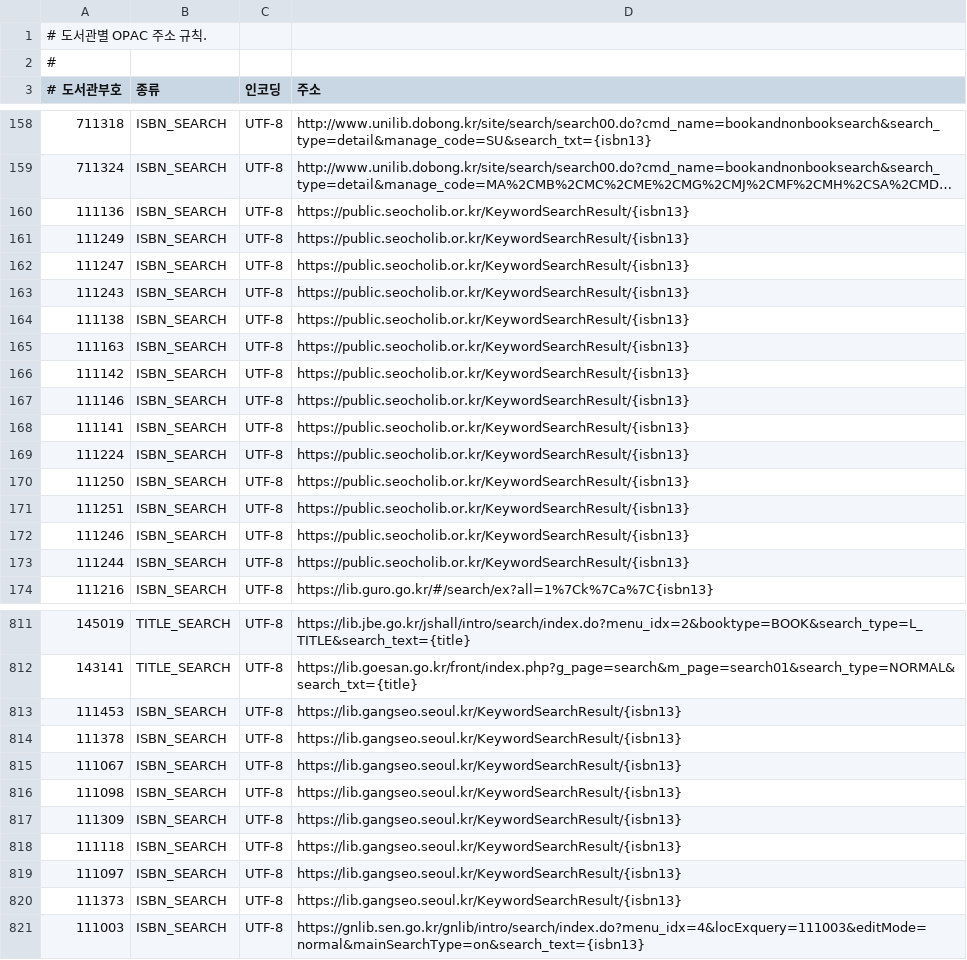
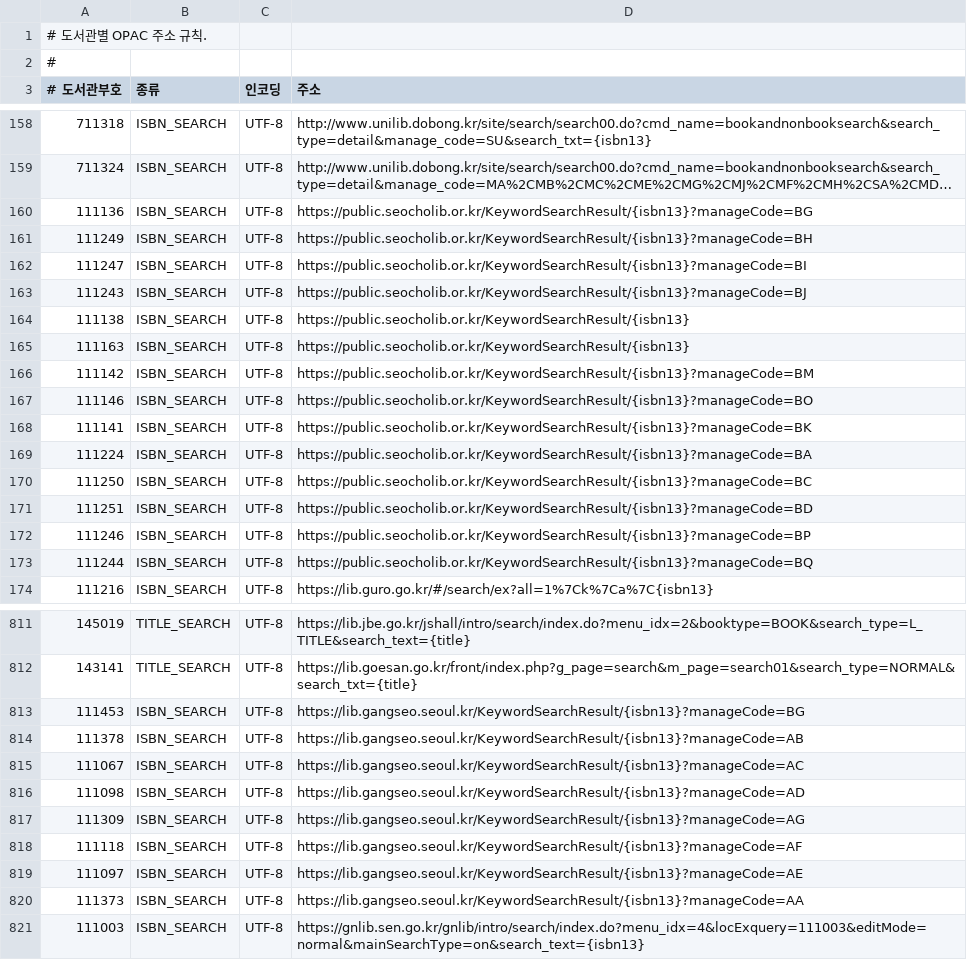
Before and after one commit to LeeeeeJY/where-is-my-book, a CSV file: backend/src/main/resources/opac/templates.csv, drawn as a sheet; only a part is shown, gaps mark what is left out; long unchanged cells end in …; the diff covers the shown part only; the diff names each change by its address in the sheet, - before the commit and + after, or states it on an @@ line.

```diff
--- a/backend/src/main/resources/opac/templates.csv
+++ b/backend/src/main/resources/opac/templates.csv
-D160 (주소): https://public.seocholib.or.kr/KeywordSearchResult/{isbn13}
+D160 (주소): https://public.seocholib.or.kr/KeywordSearchResult/{isbn13}?manageCode=BG
-D161 (주소): https://public.seocholib.or.kr/KeywordSearchResult/{isbn13}
+D161 (주소): https://public.seocholib.or.kr/KeywordSearchResult/{isbn13}?manageCode=BH
-D162 (주소): https://public.seocholib.or.kr/KeywordSearchResult/{isbn13}
+D162 (주소): https://public.seocholib.or.kr/KeywordSearchResult/{isbn13}?manageCode=BI
-D163 (주소): https://public.seocholib.or.kr/KeywordSearchResult/{isbn13}
+D163 (주소): https://public.seocholib.or.kr/KeywordSearchResult/{isbn13}?manageCode=BJ
-D166 (주소): https://public.seocholib.or.kr/KeywordSearchResult/{isbn13}
+D166 (주소): https://public.seocholib.or.kr/KeywordSearchResult/{isbn13}?manageCode=BM
-D167 (주소): https://public.seocholib.or.kr/KeywordSearchResult/{isbn13}
+D167 (주소): https://public.seocholib.or.kr/KeywordSearchResult/{isbn13}?manageCode=BO
-D168 (주소): https://public.seocholib.or.kr/KeywordSearchResult/{isbn13}
+D168 (주소): https://public.seocholib.or.kr/KeywordSearchResult/{isbn13}?manageCode=BK
-D169 (주소): https://public.seocholib.or.kr/KeywordSearchResult/{isbn13}
+D169 (주소): https://public.seocholib.or.kr/KeywordSearchResult/{isbn13}?manageCode=BA
-D170 (주소): https://public.seocholib.or.kr/KeywordSearchResult/{isbn13}
+D170 (주소): https://public.seocholib.or.kr/KeywordSearchResult/{isbn13}?manageCode=BC
-D171 (주소): https://public.seocholib.or.kr/KeywordSearchResult/{isbn13}
+D171 (주소): https://public.seocholib.or.kr/KeywordSearchResult/{isbn13}?manageCode=BD
-D172 (주소): https://public.seocholib.or.kr/KeywordSearchResult/{isbn13}
+D172 (주소): https://public.seocholib.or.kr/KeywordSearchResult/{isbn13}?manageCode=BP
-D173 (주소): https://public.seocholib.or.kr/KeywordSearchResult/{isbn13}
+D173 (주소): https://public.seocholib.or.kr/KeywordSearchResult/{isbn13}?manageCode=BQ
-D813 (주소): https://lib.gangseo.seoul.kr/KeywordSearchResult/{isbn13}
+D813 (주소): https://lib.gangseo.seoul.kr/KeywordSearchResult/{isbn13}?manageCode=BG
-D814 (주소): https://lib.gangseo.seoul.kr/KeywordSearchResult/{isbn13}
+D814 (주소): https://lib.gangseo.seoul.kr/KeywordSearchResult/{isbn13}?manageCode=AB
-D815 (주소): https://lib.gangseo.seoul.kr/KeywordSearchResult/{isbn13}
+D815 (주소): https://lib.gangseo.seoul.kr/KeywordSearchResult/{isbn13}?manageCode=AC
-D816 (주소): https://lib.gangseo.seoul.kr/KeywordSearchResult/{isbn13}
+D816 (주소): https://lib.gangseo.seoul.kr/KeywordSearchResult/{isbn13}?manageCode=AD
-D817 (주소): https://lib.gangseo.seoul.kr/KeywordSearchResult/{isbn13}
+D817 (주소): https://lib.gangseo.seoul.kr/KeywordSearchResult/{isbn13}?manageCode=AG
-D818 (주소): https://lib.gangseo.seoul.kr/KeywordSearchResult/{isbn13}
+D818 (주소): https://lib.gangseo.seoul.kr/KeywordSearchResult/{isbn13}?manageCode=AF
-D819 (주소): https://lib.gangseo.seoul.kr/KeywordSearchResult/{isbn13}
+D819 (주소): https://lib.gangseo.seoul.kr/KeywordSearchResult/{isbn13}?manageCode=AE
-D820 (주소): https://lib.gangseo.seoul.kr/KeywordSearchResult/{isbn13}
+D820 (주소): https://lib.gangseo.seoul.kr/KeywordSearchResult/{isbn13}?manageCode=AA
```
Also changed, not shown: 8 edited cells elsewhere in this file, 2 other files.
